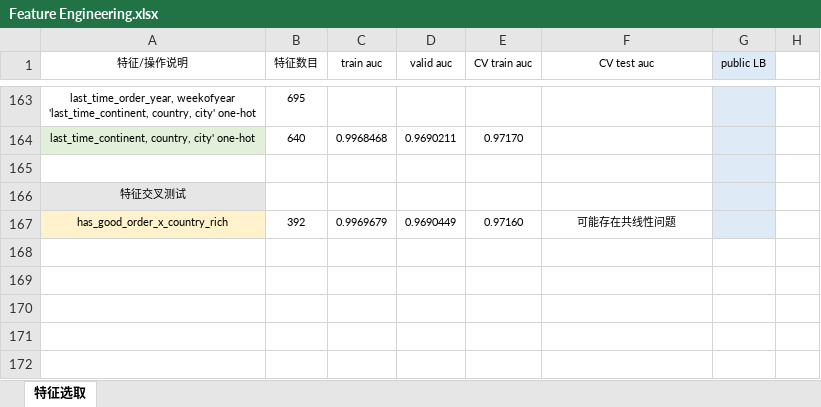
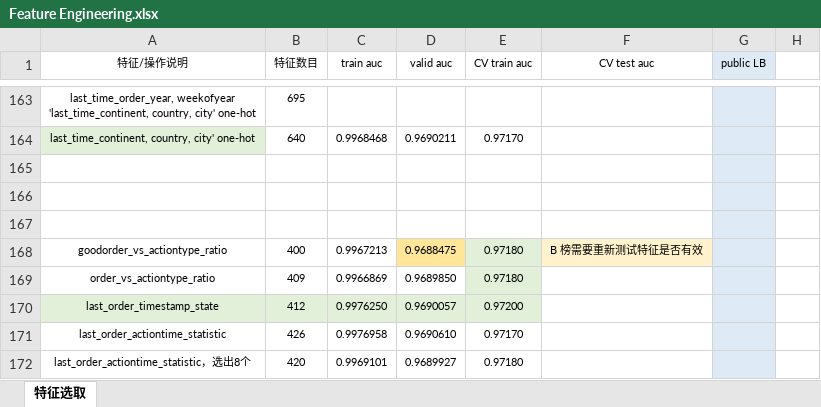
Before and after one commit to SunnyMarkLiu/datacastle_travel_services_predict-rank5, an Excel workbook: Feature Engineering.xlsx, sheet 特征选取, drawn as a sheet; only a part is shown, gaps mark what is left out; values as stored, in another font and other column widths than the file's, no borders; the diff names each change by its address in the sheet, - before the commit and + after, or states it on an @@ line.

Commit message:
last_order_timestamp_state 0.97200

```diff
--- a/Feature Engineering.xlsx (sheet 特征选取)
+++ b/Feature Engineering.xlsx (sheet 特征选取)
-A166 (特征/操作说明): 特征交叉测试
+A166 (特征/操作说明): (empty)
-A166 fill: #E7E6E6
+A166 fill: none
-row 167: has_good_order_x_country_rich | 392 | 0.9969679 | 0.9690449 | 0.97160 | 可能存在共线性问题
+row 167: (empty)
-A167 fill: #FFF2CC
+A167 fill: none
+row 168: goodorder_vs_actiontype_ratio | 400 | 0.9967213 | 0.9688475 | 0.97180 | B 榜需要重新测试特征是否有效
+row 169: order_vs_actiontype_ratio | 409 | 0.9966869 | 0.9689850 | 0.97180
+row 170: last_order_timestamp_state | 412 | 0.9976250 | 0.9690057 | 0.97200
+row 171: last_order_actiontime_statistic | 426 | 0.9976958 | 0.9690610 | 0.97170
+row 172: last_order_actiontime_statistic，选出8个 | 420 | 0.9969101 | 0.9689927 | 0.97180
```
Also changed, not shown: 4 other files.
